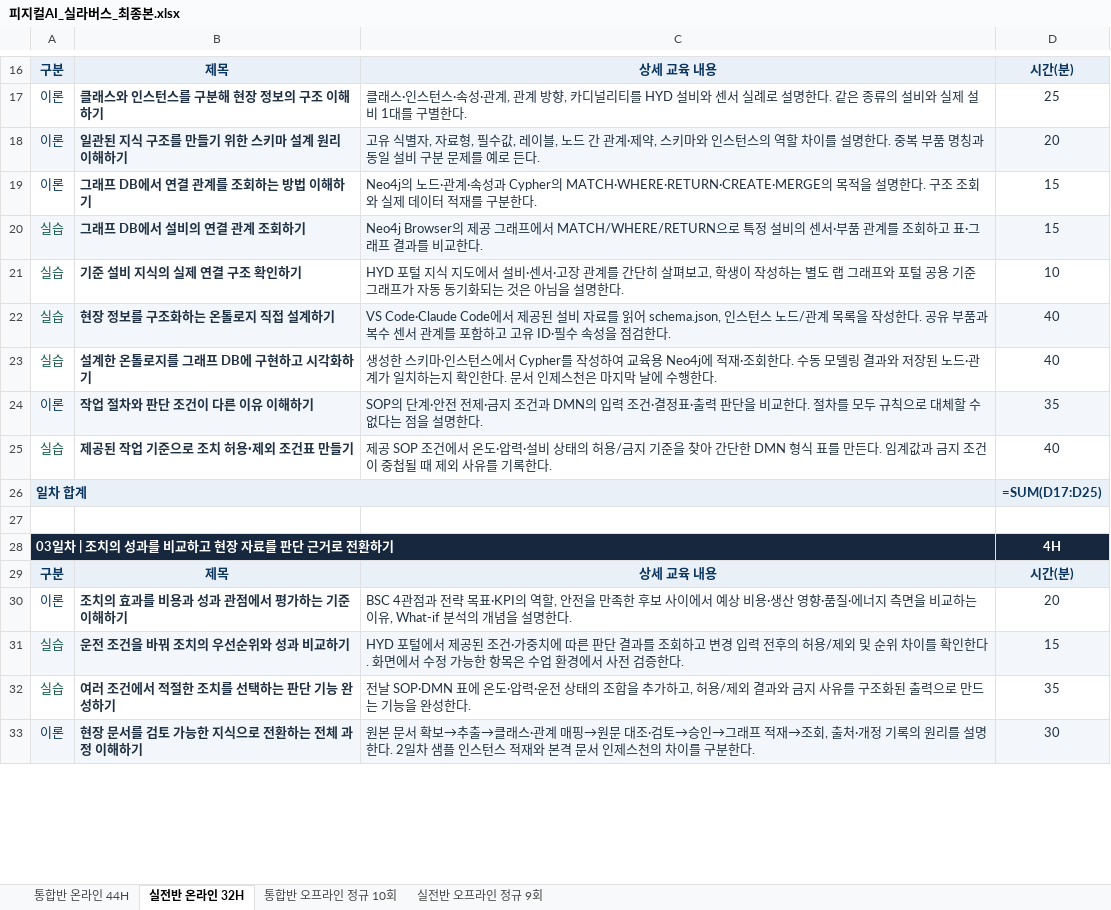
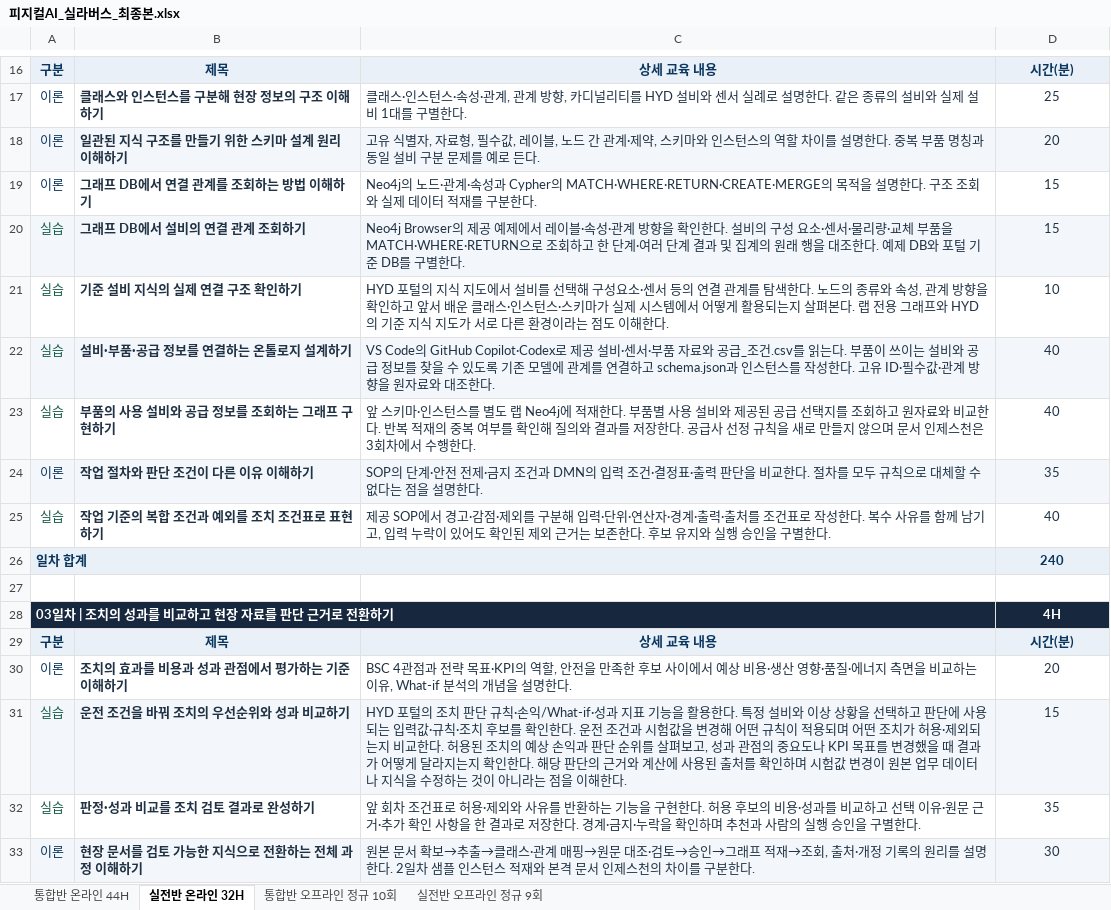
Before and after one commit to uengine-oss/hyd-iot-edu, an Excel workbook: 문서/교재/실라버스/피지컬AI_실라버스_최종본.xlsx, sheet 실전반 온라인 32H, drawn as a sheet; only a part is shown, gaps mark what is left out; values as stored, in another font and other column widths than the file's, no borders; formulas without a stored value are shown as written; the diff covers the shown part only; the diff names each change by its address in the sheet, - before the commit and + after, or states it on an @@ line.

```diff
--- a/문서/교재/실라버스/피지컬AI_실라버스_최종본.xlsx (sheet 실전반 온라인 32H)
+++ b/문서/교재/실라버스/피지컬AI_실라버스_최종본.xlsx (sheet 실전반 온라인 32H)
-C20: …제공 그래프에서 MATCH/WHERE/RETURN으로 특정 설비의 센서·부품 관계를 조회하고 표·그래프 결과를 비교한다.
+C20: …제공 예제에서 레이블·속성·관계 방향을 확인한다. 설비의 구성 요소·센서·물리량·교체 부품을 MATCH·WHERE·RETURN으로 조회하고 한 단계·여러 단계 결과 및 집계의 원래 행을 대조한다. 예제 DB와 포털 기준 DB를 구별한다.
-C21: HYD 포털 지식 지도에서 설비·센서·고장 관계를 간단히 살펴보고, 학생이 작성하는 별도 랩 그래프와 포털 공용 기준 그래프가 자동 동기화되는 것은 아님을 설명한다.
+C21: HYD 포털의 지식 지도에서 설비를 선택해 구성요소·센서 등의 연결 관계를 탐색한다. 노드의 종류와 속성, 관계 방향을 확인하고 앞서 배운 클래스·인스턴스·스키마가 실제 시스템에서 어떻게 활용되는지 살펴본다. 랩 전용 그래프와 HYD의 기준 지식 지도가 서로 다른 환경이라는 점도 이해한다.
-B22: 현장 정보를 구조화하는 온톨로지 직접 설계하기
+B22: 설비·부품·공급 정보를 연결하는 온톨로지 설계하기
-C22: VS Code·Claude Code에서 제공된 설비 자료를 읽어 schema.json, 인스턴스 노드/관계 목록을 작성한다. 공유 부품과 복수 센서 관계를 포함하고 고유 ID·필수 속성을 점검한다.
+C22: VS Code의 GitHub Copilot·Codex로 제공 설비·센서·부품 자료와 공급_조건.csv를 읽는다. 부품이 쓰이는 설비와 공급 정보를 찾을 수 있도록 기존 모델에 관계를 연결하고 schema.json과 인스턴스를 작성한다. 고유 ID·필수값·관계 방향을 원자료와 대조한다.
-B23: 설계한 온톨로지를 그래프 DB에 구현하고 시각화하기
+B23: 부품의 사용 설비와 공급 정보를 조회하는 그래프 구현하기
-C23: 생성한 스키마·인스턴스에서 Cypher를 작성하여 교육용 Neo4j에 적재·조회한다. 수동 모델링 결과와 저장된 노드·관계가 일치하는지 확인한다. 문서 인제스천은 마지막 날에 수행한…
+C23: 앞 스키마·인스턴스를 별도 랩 Neo4j에 적재한다. 부품별 사용 설비와 제공된 공급 선택지를 조회하고 원자료와 비교한다. 반복 적재의 중복 여부를 확인해 질의와 결과를 저장한다. 공급사 선정 규칙을 새로 만들지 않으며 문서 인제스천은 3회차에서 수행한…
-B25: 제공된 작업 기준으로 조치 허용·제외 조건표 만들기
+B25: 작업 기준의 복합 조건과 예외를 조치 조건표로 표현하기
-C25: 제공 SOP 조건에서 온도·압력·설비 상태의 허용/금지 기준을 찾아 간단한 DMN 형식 표를 만든다. 임계값과 금지 조건이 중첩될 때 제외 사유를 기록한다.
+C25: 제공 SOP에서 경고·감점·제외를 구분해 입력·단위·연산자·경계·출력·출처를 조건표로 작성한다. 복수 사유를 함께 남기고, 입력 누락이 있어도 확인된 제외 근거는 보존한다. 후보 유지와 실행 승인을 구별한다.
-D26: =SUM(D17:D25)
+D26: 240
-C31: HYD 포털에서 제공된 조건·가중치에 따른 판단 결과를 조회하고 변경 입력 전후의 허용/제외 및 순위 차이를 확인한다. 화면에서 수정 가능한 항목은 수업 환경에서 사전 검증한다.
+C31: HYD 포털의 조치 판단 규칙·손익/What-if·성과 지표 기능을 활용한다. 특정 설비와 이상 상황을 선택하고 판단에 사용되는 입력값·규칙·조치 후보를 확인한다. 운전 조건과 시험값을 변경해 어떤 규칙이 적용되며 어떤 조치가 허용·제외되는지 비교한다. 허용된 조치의 예상 손익과 판단 순위를 살펴보고, 성과 관점의 중요도나 KPI 목표를 변경했을 때 결과가 어떻게 달라지는지 확인한다. 해당 판단의 근거와 계산에 사용된 출처를 확인하며 시험값 변경이 원본 업무 데이터나 지식을 수정하는 것이 아니라는 점을 이해한다.
-B32: 여러 조건에서 적절한 조치를 선택하는 판단 기능 완성하기
+B32: 판정·성과 비교를 조치 검토 결과로 완성하기
-C32: 전날 SOP·DMN 표에 온도·압력·운전 상태의 조합을 추가하고, 허용/제외 결과와 금지 사유를 구조화된 출력으로 만드는 기능을 완성한다.
+C32: 앞 회차 조건표로 허용·제외와 사유를 반환하는 기능을 구현한다. 허용 후보의 비용·성과를 비교하고 선택 이유·원문 근거·추가 확인 사항을 한 결과로 저장한다. 경계·금지·누락을 확인하며 추천과 사람의 실행 승인을 구별한다.
```
Also changed, not shown: 1 added row, 1 removed row and 39 edited cells elsewhere in this sheet, sheet 통합반 오프라인 정규 10회, sheet 실전반 오프라인 정규 9회, sheet 통합반 온라인 44H, 17 other files.
